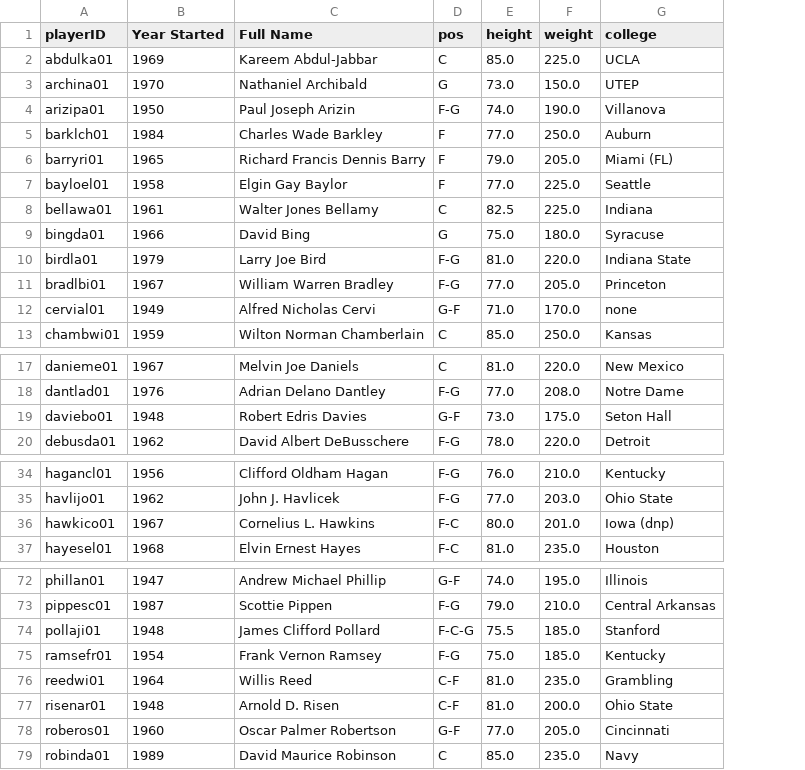
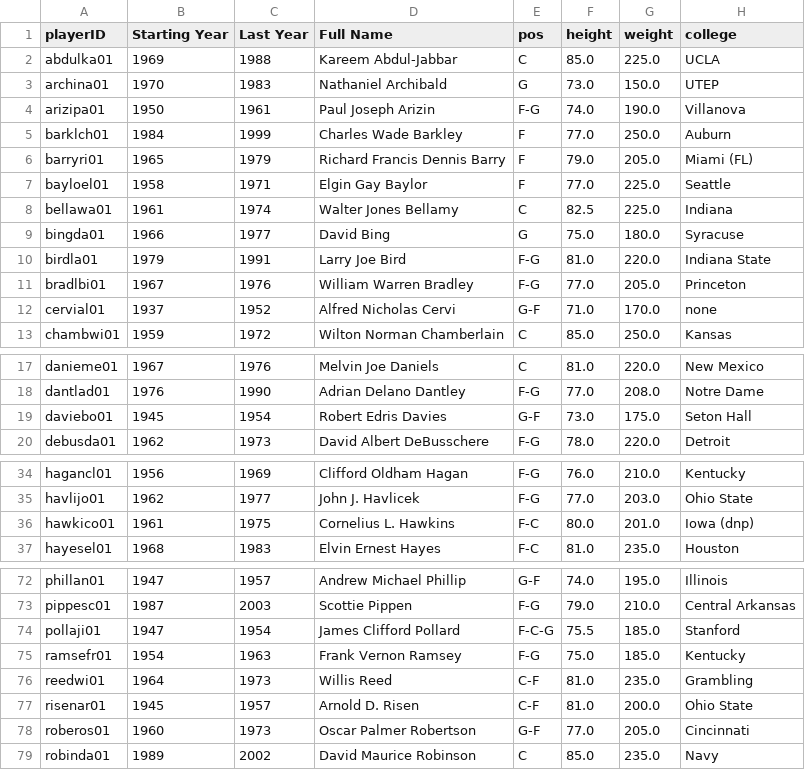
Before and after one commit to dpcoar/Final_Project, a CSV file: Resources/hof_train_data.csv, drawn as a sheet; only a part is shown, gaps mark what is left out; the diff covers the shown part only; the diff names each change by its address in the sheet, - before the commit and + after, or states it on an @@ line.

Commit message:
Add files via upload

```diff
--- a/Resources/hof_train_data.csv
+++ b/Resources/hof_train_data.csv
+column C (Last Year), rows 2-13: 1988 | 1983 | 1961 | 1999 | 1979 | 1971 | 1974 | 1977 | 1991 | 1976 | 1952 | 1972; rows 17-20: 1976 | 1990 | 1954 | 1973; rows 34-37: 1969 | 1977 | 1975 | 1983; rows 72-79: 1957 | 2003 | 1954 | 1963 | 1973 | 1957 | 1973 | 2002
-B1: Year Started
+B1: Starting Year
-B12 (Starting Year): 1949
+B12 (Starting Year): 1937
-B19 (Starting Year): 1948
+B19 (Starting Year): 1945
-B36 (Starting Year): 1967
+B36 (Starting Year): 1961
-B74 (Starting Year): 1948
+B74 (Starting Year): 1947
-B77 (Starting Year): 1948
+B77 (Starting Year): 1945
```
Also changed, not shown: 4 edited cells elsewhere in this file.
